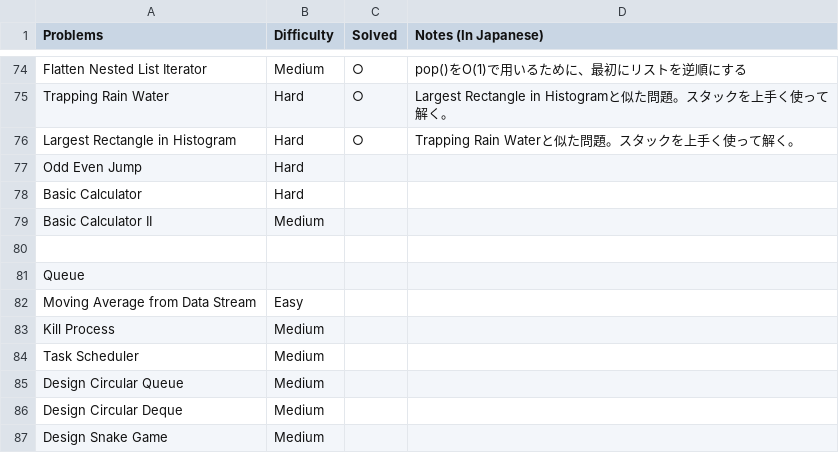
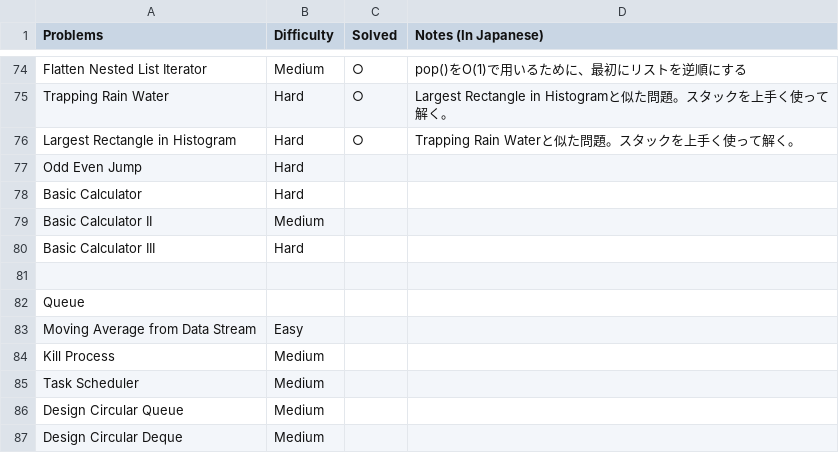
Before and after one commit to sokazaki/leetcode_solutions, a CSV file: problem_list.csv, drawn as a sheet; only a part is shown, gaps mark what is left out; the shorter side is filled out with more unchanged rows.

Commit message:
Update problem_list.csv

```diff
--- a/problem_list.csv
+++ b/problem_list.csv
@@ -79,2 +79,3 @@ Basic Calculator,Hard,,
 Basic Calculator II,Medium,,
+Basic Calculator III,Hard,,
 ,,,
```
